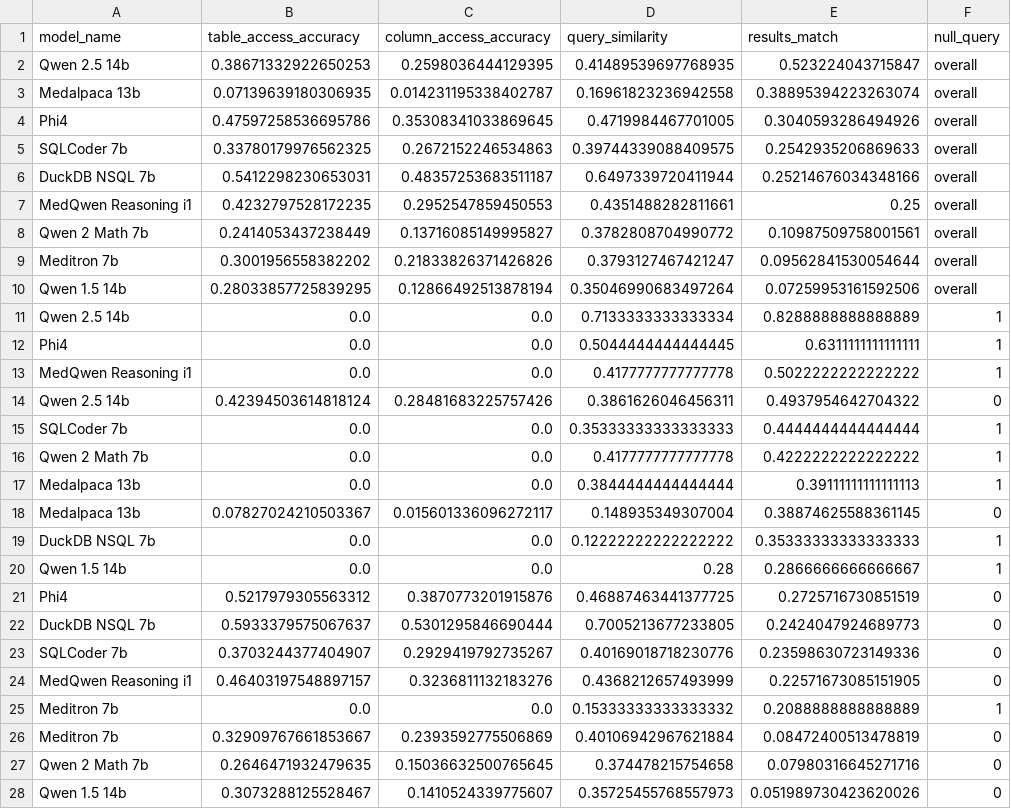
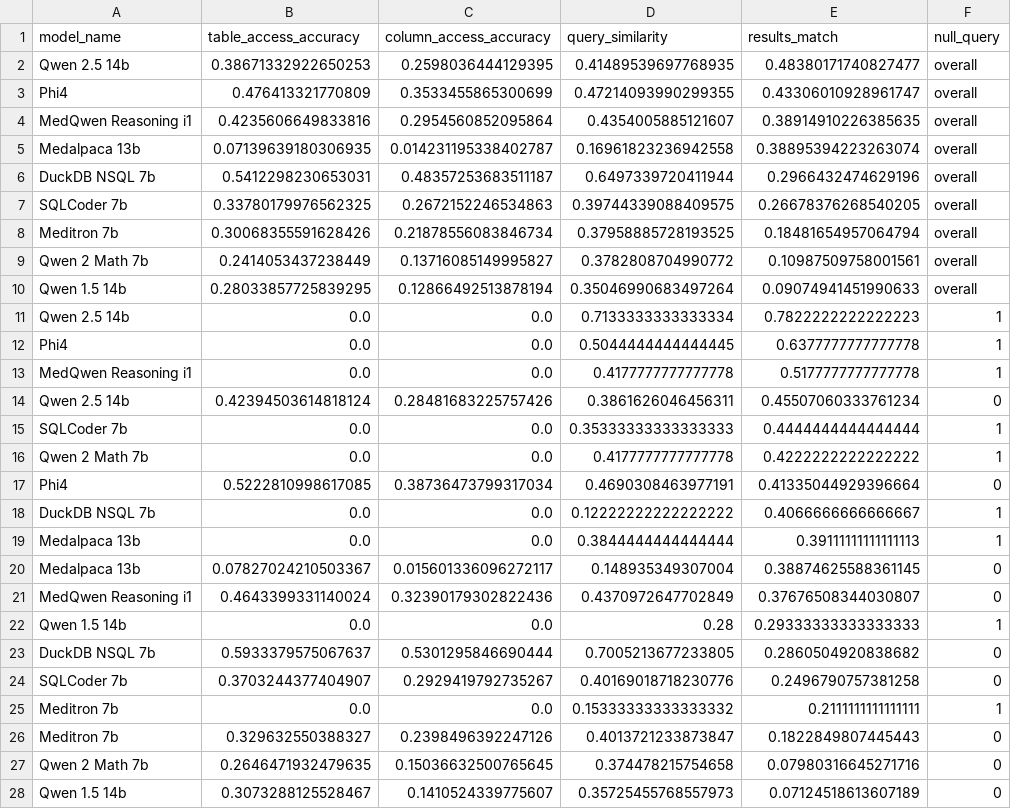
Before and after one commit to aaryannagpal/NL2SQL_MIMIC, a CSV file: analysis/m1/fewshot/fewshot_scores.csv, drawn as a sheet.

Commit message:
Updated analysis M1 Fewshot

```diff
--- a/analysis/m1/fewshot/fewshot_scores.csv
+++ b/analysis/m1/fewshot/fewshot_scores.csv
@@ -1,28 +1,28 @@
 model_name,table_access_accuracy,column_access_accuracy,query_similarity,results_match,null_query
-Qwen 2.5 14b,0.38671332922650253,0.2598036444129395,0.41489539697768935,0.523224043715847,overall
+Qwen 2.5 14b,0.38671332922650253,0.2598036444129395,0.41489539697768935,0.48380171740827477,overall
+Phi4,0.476413321770809,0.3533455865300699,0.47214093990299355,0.43306010928961747,overall
+MedQwen Reasoning i1,0.4235606649833816,0.2954560852095864,0.4354005885121607,0.38914910226385635,overall
 Medalpaca 13b,0.07139639180306935,0.014231195338402787,0.16961823236942558,0.38895394223263074,overall
-Phi4,0.47597258536695786,0.35308341033869645,0.4719984467701005,0.3040593286494926,overall
-SQLCoder 7b,0.33780179976562325,0.2672152246534863,0.39744339088409575,0.2542935206869633,overall
-DuckDB NSQL 7b,0.5412298230653031,0.48357253683511187,0.6497339720411944,0.25214676034348166,overall
-MedQwen Reasoning i1,0.4232797528172235,0.2952547859450553,0.4351488282811661,0.25,overall
+DuckDB NSQL 7b,0.5412298230653031,0.48357253683511187,0.6497339720411944,0.2966432474629196,overall
+SQLCoder 7b,0.33780179976562325,0.2672152246534863,0.39744339088409575,0.26678376268540205,overall
+Meditron 7b,0.30068355591628426,0.21878556083846734,0.37958885728193525,0.18481654957064794,overall
 Qwen 2 Math 7b,0.2414053437238449,0.13716085149995827,0.3782808704990772,0.10987509758001561,overall
-Meditron 7b,0.3001956558382202,0.21833826371426826,0.3793127467421247,0.09562841530054644,overall
-Qwen 1.5 14b,0.28033857725839295,0.12866492513878194,0.35046990683497264,0.07259953161592506,overall
-Qwen 2.5 14b,0.0,0.0,0.7133333333333334,0.8288888888888889,1
-Phi4,0.0,0.0,0.5044444444444445,0.6311111111111111,1
-MedQwen Reasoning i1,0.0,0.0,0.4177777777777778,0.5022222222222222,1
-Qwen 2.5 14b,0.42394503614818124,0.28481683225757426,0.3861626046456311,0.4937954642704322,0
+Qwen 1.5 14b,0.28033857725839295,0.12866492513878194,0.35046990683497264,0.09074941451990633,overall
+Qwen 2.5 14b,0.0,0.0,0.7133333333333334,0.7822222222222223,1
+Phi4,0.0,0.0,0.5044444444444445,0.6377777777777778,1
+MedQwen Reasoning i1,0.0,0.0,0.4177777777777778,0.5177777777777778,1
+Qwen 2.5 14b,0.42394503614818124,0.28481683225757426,0.3861626046456311,0.45507060333761234,0
 SQLCoder 7b,0.0,0.0,0.35333333333333333,0.4444444444444444,1
 Qwen 2 Math 7b,0.0,0.0,0.4177777777777778,0.4222222222222222,1
+Phi4,0.5222810998617085,0.38736473799317034,0.4690308463977191,0.41335044929396664,0
+DuckDB NSQL 7b,0.0,0.0,0.12222222222222222,0.4066666666666667,1
 Medalpaca 13b,0.0,0.0,0.3844444444444444,0.39111111111111113,1
 Medalpaca 13b,0.07827024210503367,0.015601336096272117,0.148935349307004,0.38874625588361145,0
-DuckDB NSQL 7b,0.0,0.0,0.12222222222222222,0.35333333333333333,1
-Qwen 1.5 14b,0.0,0.0,0.28,0.2866666666666667,1
-Phi4,0.5217979305563312,0.3870773201915876,0.46887463441377725,0.2725716730851519,0
-DuckDB NSQL 7b,0.5933379575067637,0.5301295846690444,0.7005213677233805,0.2424047924689773,0
-SQLCoder 7b,0.3703244377404907,0.2929419792735267,0.40169018718230776,0.23598630723149336,0
-MedQwen Reasoning i1,0.46403197548897157,0.3236811132183276,0.4368212657493999,0.22571673085151905,0
-Meditron 7b,0.0,0.0,0.15333333333333332,0.2088888888888889,1
-Meditron 7b,0.32909767661853667,0.2393592775506869,0.40106942967621884,0.08472400513478819,0
+MedQwen Reasoning i1,0.4643399331140024,0.32390179302822436,0.4370972647702849,0.37676508344030807,0
+Qwen 1.5 14b,0.0,0.0,0.28,0.29333333333333333,1
+DuckDB NSQL 7b,0.5933379575067637,0.5301295846690444,0.7005213677233805,0.2860504920838682,0
+SQLCoder 7b,0.3703244377404907,0.2929419792735267,0.40169018718230776,0.2496790757381258,0
+Meditron 7b,0.0,0.0,0.15333333333333332,0.2111111111111111,1
+Meditron 7b,0.329632550388327,0.2398496392247126,0.4013721233873847,0.1822849807445443,0
 Qwen 2 Math 7b,0.2646471932479635,0.15036632500765645,0.374478215754658,0.07980316645271716,0
-Qwen 1.5 14b,0.3073288125528467,0.1410524339775607,0.35725455768557973,0.051989730423620026,0
+Qwen 1.5 14b,0.3073288125528467,0.1410524339775607,0.35725455768557973,0.07124518613607189,0
```
Also changed, not shown: 8 other files.
